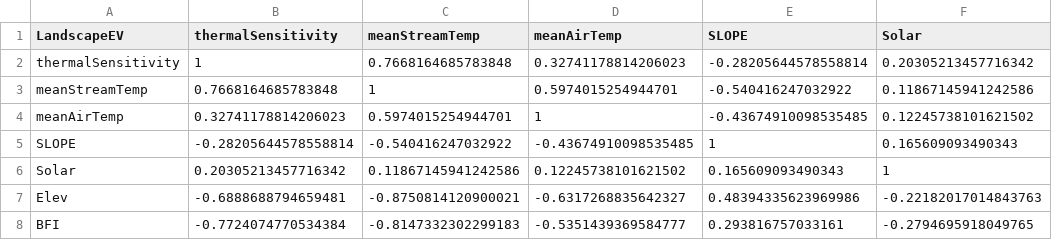
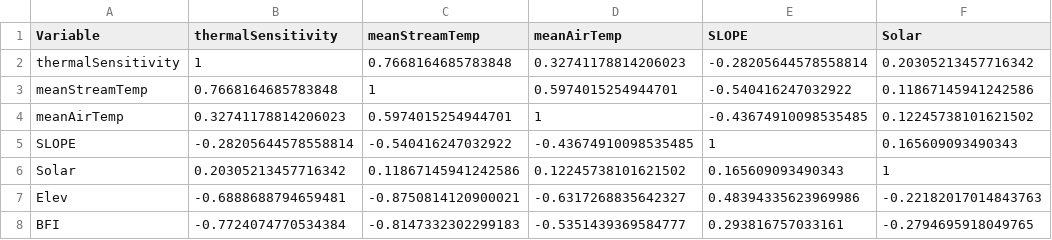
Before and after one commit to SavannahMilburnUGA/Thermal-Sensitivity, a CSV file: results/2021/correlation/coefficients/fullCorrMatrixCoeffs.csv, drawn as a sheet; only a part is shown; the diff names each change by its address in the sheet, - before the commit and + after, or states it on an @@ line.

Commit message:
2021ThermalSensitivity - Commit 13: Separate correlation matrices based on scale

```diff
--- a/results/2021/correlation/coefficients/fullCorrMatrixCoeffs.csv
+++ b/results/2021/correlation/coefficients/fullCorrMatrixCoeffs.csv
-A1: LandscapeEV
+A1: Variable
```
Also changed, not shown: 18 other files.
